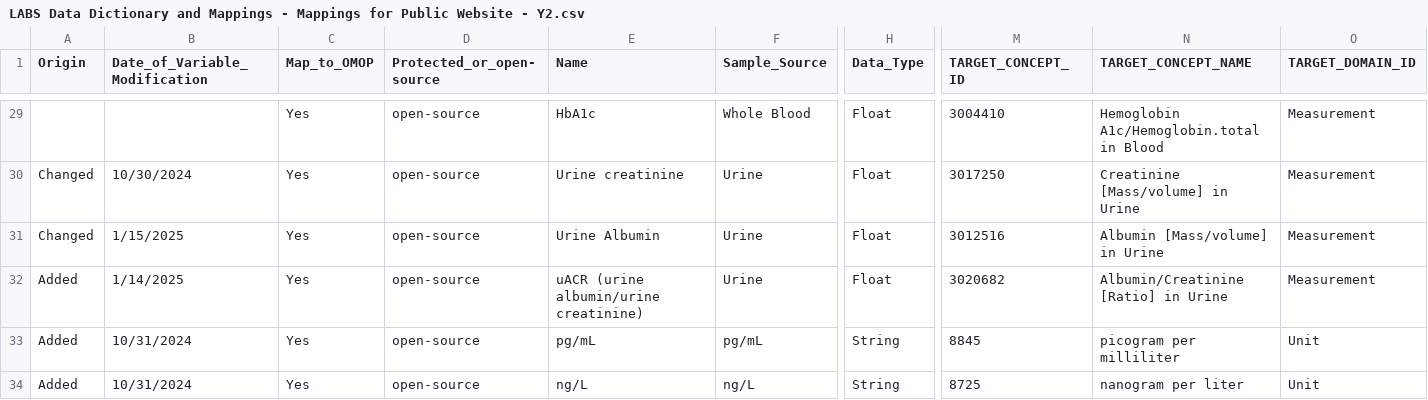
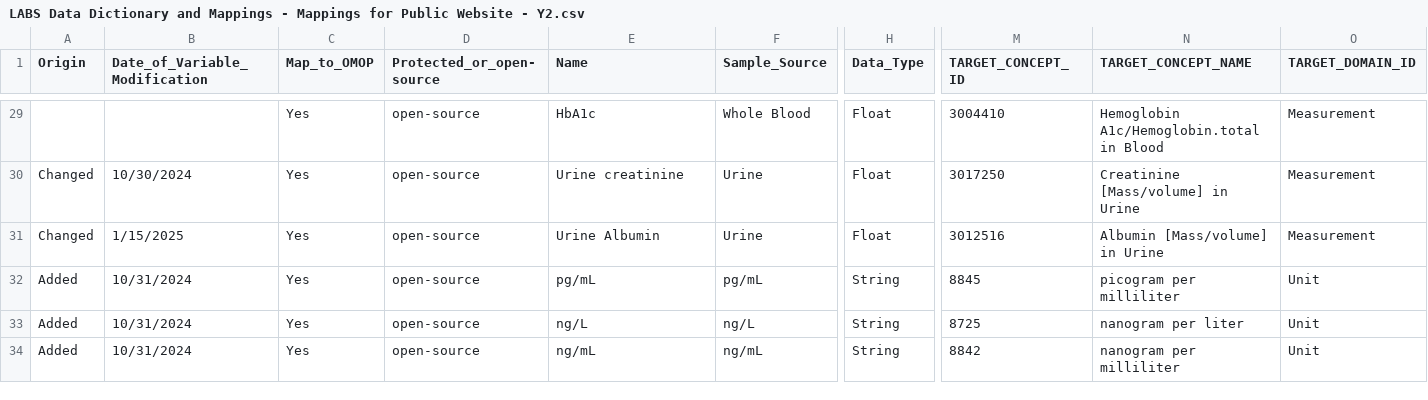
Before and after one commit to AI-READI/DataElementMaps, a CSV file: mappings-csv/AIREADi_Public_Data_Dictionary_Mappings/LABS Data Dictionary and Mappings - Mappings for Public Website - Y2.csv, drawn as a sheet; only a part is shown, gaps mark what is left out; the shorter side is filled out with more unchanged rows; rows hold the shown columns only; the diff names each change by its address in the sheet, - before the commit and + after, or states it on an @@ line.

Commit message:
Labs v107
Updated uACR (urine albumin/urine creatinine) to be locked instead of opensource

```diff
--- a/mappings-csv/AIREADi_Public_Data_Dictionary_Mappings/LABS Data Dictionary and Mappings - Mappings for Public Website - Y2.csv
+++ b/mappings-csv/AIREADi_Public_Data_Dictionary_Mappings/LABS Data Dictionary and Mappings - Mappings for Public Website - Y2.csv
-row 32: Added | 1/14/2025 | Yes | open-source | uACR (urine albumin/urine creatinine) | Urine | Float | 3020682 | Albumin/Creatinine [Ratio] in Urine | Measurement
```
Also changed, not shown: 3 other files.
